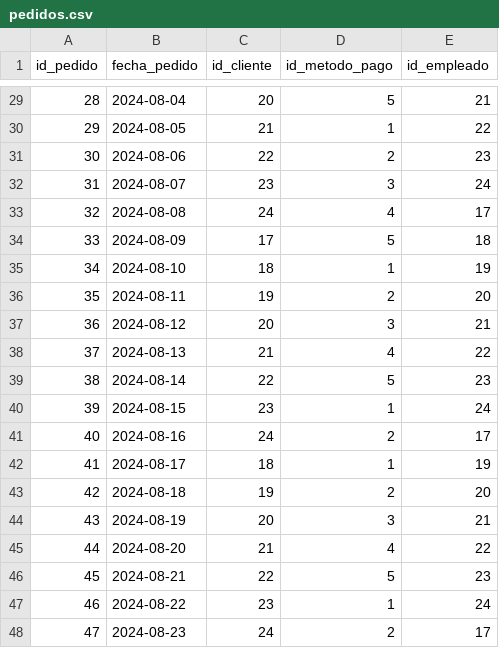
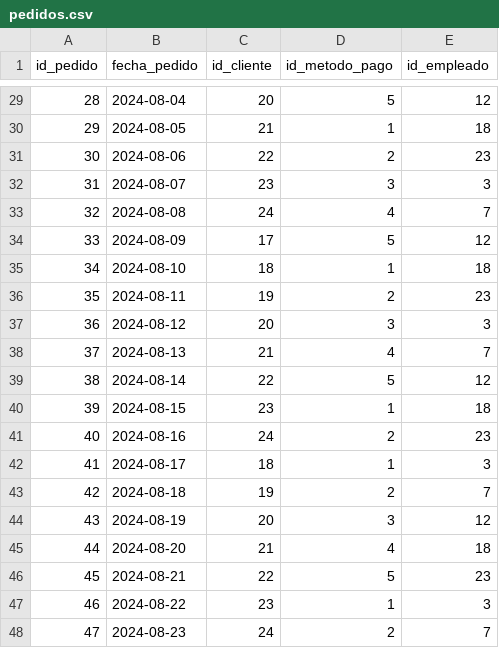
Before and after one commit to Josedoria93/sql_project, a CSV file: pedidos.csv, drawn as a sheet; only a part is shown, gaps mark what is left out; the diff covers the shown part only.

```diff
--- a/pedidos.csv
+++ b/pedidos.csv
@@ -29,20 +29,20 @@ id_pedido,fecha_pedido,id_cliente,id_metodo_pago,id_empleado
-28,2024-08-04,20,5,21
-29,2024-08-05,21,1,22
+28,2024-08-04,20,5,12
+29,2024-08-05,21,1,18
 30,2024-08-06,22,2,23
-31,2024-08-07,23,3,24
-32,2024-08-08,24,4,17
-33,2024-08-09,17,5,18
-34,2024-08-10,18,1,19
-35,2024-08-11,19,2,20
-36,2024-08-12,20,3,21
-37,2024-08-13,21,4,22
-38,2024-08-14,22,5,23
-39,2024-08-15,23,1,24
-40,2024-08-16,24,2,17
-41,2024-08-17,18,1,19
-42,2024-08-18,19,2,20
-43,2024-08-19,20,3,21
-44,2024-08-20,21,4,22
+31,2024-08-07,23,3,3
+32,2024-08-08,24,4,7
+33,2024-08-09,17,5,12
+34,2024-08-10,18,1,18
+35,2024-08-11,19,2,23
+36,2024-08-12,20,3,3
+37,2024-08-13,21,4,7
+38,2024-08-14,22,5,12
+39,2024-08-15,23,1,18
+40,2024-08-16,24,2,23
+41,2024-08-17,18,1,3
+42,2024-08-18,19,2,7
+43,2024-08-19,20,3,12
+44,2024-08-20,21,4,18
 45,2024-08-21,22,5,23
-46,2024-08-22,23,1,24
-47,2024-08-23,24,2,17
+46,2024-08-22,23,1,3
+47,2024-08-23,24,2,7
```
Also changed, not shown: 26 edited cells elsewhere in this file.
